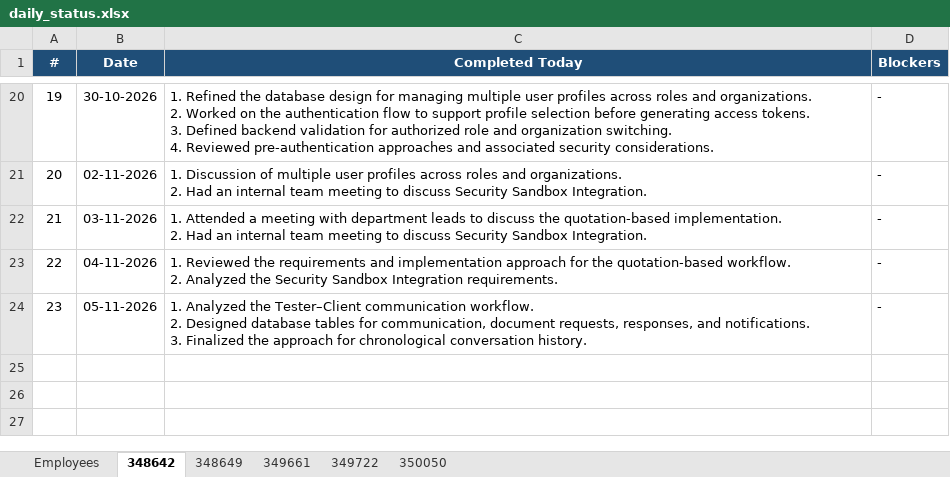
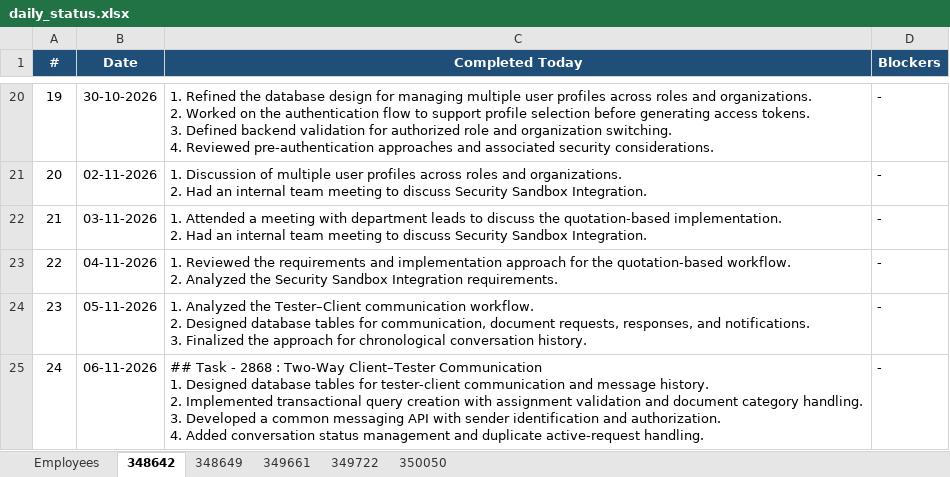
Before and after one commit to vishnumohan350050/webportal-daily-status, an Excel workbook: daily_status.xlsx, sheet 348642, drawn as a sheet; only a part is shown, gaps mark what is left out; values as stored, in another font and other column widths than the file's, no borders; ↵ is a line break in a cell; the diff names each change by its address in the sheet, - before the commit and + after, or states it on an @@ line.

Commit message:
Daily status update (run 42208510465)

```diff
--- a/daily_status.xlsx (sheet 348642)
+++ b/daily_status.xlsx (sheet 348642)
+row 25: 24 | 06-11-2026 | ## Task - 2868 : Two-Way Client–Tester Communication ↵ 1. Designed database tables for tester-client communication and message history. ↵ 2. Implemented transactional query creation with assignment validation and document category handling. ↵ 3. Developed a common messaging API with sender identification and authorization. ↵ 4. Added conversation status management and duplicate active-request handling. | -
```
